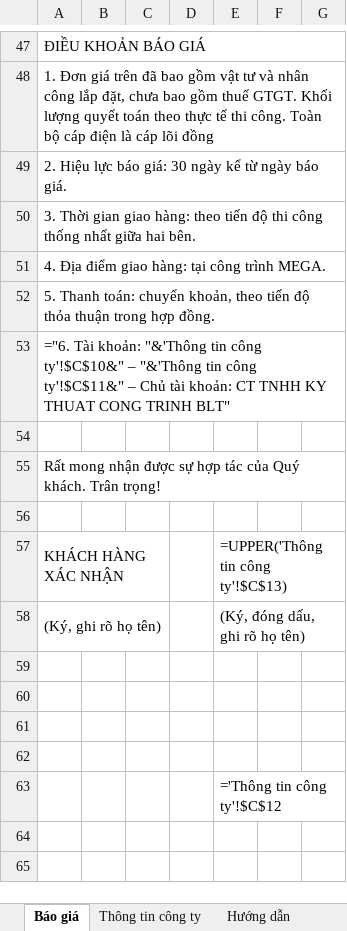
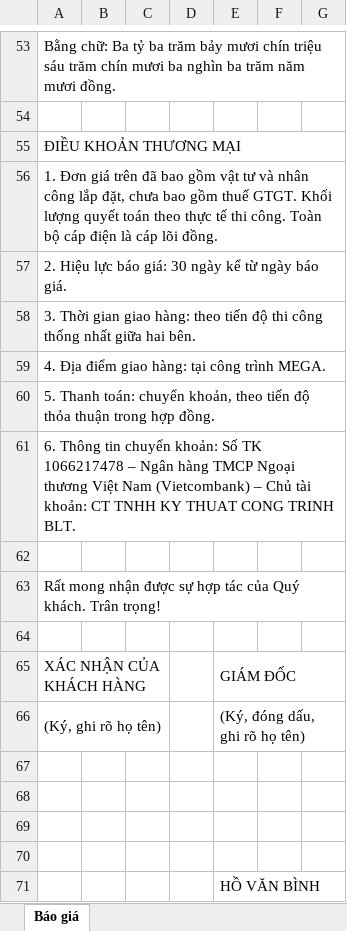
Before and after one commit to haquyenkl2-sys/C-NG-TY-CP-TH-NG-M-I-T-NG-H-P-MINH-PH-T, an Excel workbook: bao-gia/BLT/MEGA/Bao-gia-BLT-MEGA-BG-2026-001.xlsx, sheet Báo giá, drawn as a sheet; only a part is shown, gaps mark what is left out; values as stored, in another font and other column widths than the file's, no cell formats; formulas without a stored value are shown as written; charts and pictures not drawn; removed rows and columns are numbered as before the commit, all else as after; the diff covers the shown part only; the diff names each change by its address in the sheet, - before the commit and + after, or states it on an @@ line.

```diff
--- a/bao-gia/BLT/MEGA/Bao-gia-BLT-MEGA-BG-2026-001.xlsx (sheet Báo giá)
+++ b/bao-gia/BLT/MEGA/Bao-gia-BLT-MEGA-BG-2026-001.xlsx (sheet Báo giá)
-sheet tab: Thông tin công ty
-sheet tab: Hướng dẫn
-A53: ĐIỀU KHOẢN BÁO GIÁ
+A53: Bằng chữ: Ba tỷ ba trăm bảy mươi chín triệu sáu trăm chín mươi ba nghìn ba trăm năm mươi đồng.
+row 54: (empty)
-A55: 1. Đơn giá trên đã bao gồm vật tư và nhân công lắp đặt, chưa bao gồm thuế GTGT. Khối lượng quyết toán theo thực tế thi công. Toàn bộ cáp điện là cáp lõi đồng
+A55: ĐIỀU KHOẢN THƯƠNG MẠI
+row 56: 1. Đơn giá trên đã bao gồm vật tư và nhân công lắp đặt, chưa bao gồm thuế GTGT. Khối lượng quyết toán theo thực tế thi công. Toàn bộ cáp điện là cáp lõi đồng.
-A61: ="6. Tài khoản: "&'Thông tin công ty'!$C$10&" – "&'Thông tin công ty'!$C$11&" – Chủ tài khoản: CT TNHH KY THUAT CONG TRINH BLT"
+A61: 6. Thông tin chuyển khoản: Số TK 1066217478 – Ngân hàng TMCP Ngoại thương Việt Nam (Vietcombank) – Chủ tài khoản: CT TNHH KY THUAT CONG TRINH BLT.
-row 57: KHÁCH HÀNG XÁC NHẬN |  |  |  | =UPPER('Thông tin công ty'!$C$13)
+row 65: XÁC NHẬN CỦA KHÁCH HÀNG |  |  |  | GIÁM ĐỐC
-E71: ='Thông tin công ty'!$C$12
+E71: HỒ VĂN BÌNH
```
Also changed, not shown: 38 added rows, 32 removed rows and 7 edited cells elsewhere in this sheet, cell formats, charts or pictures, bao-gia/BLT/MEGA/Bao-gia-BLT-MEGA-BG-2026-001-Viet-Trung.xlsx, bao-gia/BLT/Mau-bao-gia-BLT.xlsx, 14 other files.
